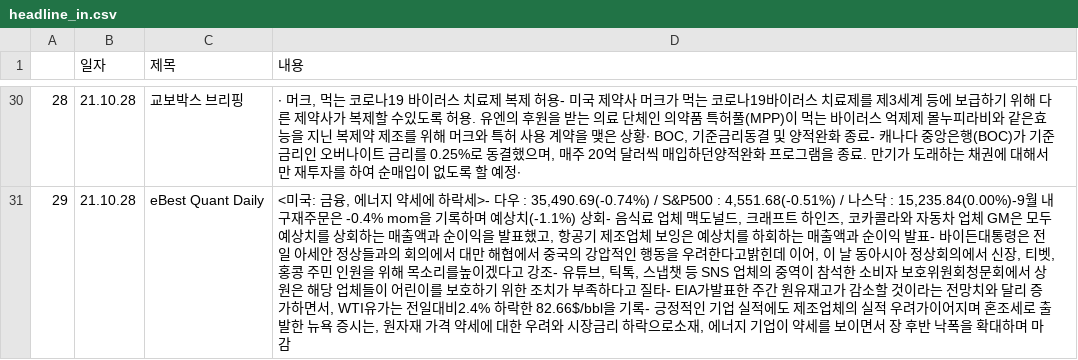
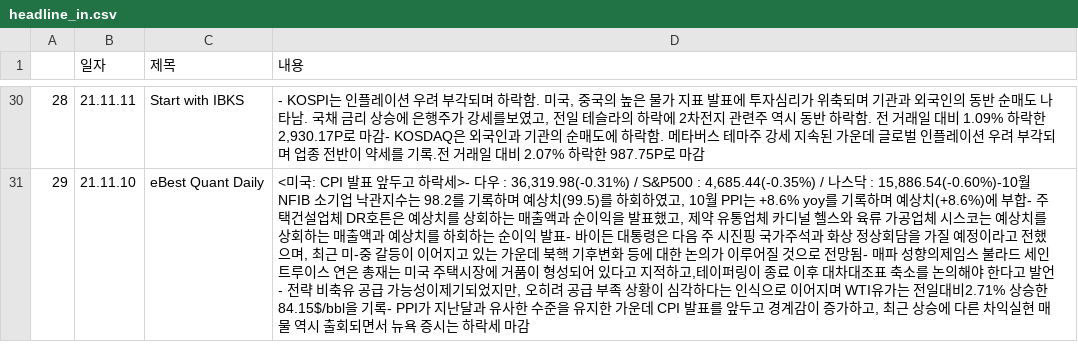
Before and after one commit to sgw0214/VSC, a CSV file: headline_in.csv, drawn as a sheet; only a part is shown, gaps mark what is left out; the diff covers the shown part only; the diff names each change by its address in the sheet, - before the commit and + after, or states it on an @@ line.

```diff
--- a/headline_in.csv
+++ b/headline_in.csv
-B30 (일자): 21.10.28
+B30 (일자): 21.11.11
-C30 (제목): 교보박스 브리핑
+C30 (제목): Start with IBKS
-D30 (내용): ∙ 머크, 먹는 코로나19 바이러스 치료제 복제 허용- 미국 제약사 머크가 먹는 코로나19바이러스 치료제를 제3세계 등에 보급하기 위해 다른 제약사가 복제할 수있도록 허용. 유엔의 후원을 받는 의료 단체인 의약품 특허풀(MPP)이 먹는 바이러스 억제제 몰누피라비와 같은효능을 지닌 복제약 제조를 위해 머크와 특허 사용 계약을 맺은 상황∙ BOC, 기준금리동결 및 양적완화 종료- 캐나다 중앙은행(BOC)가 기준금리인 오버나이트 금리를 0.25%로 동결했으며, 매주 20억 달러씩 매입하던양적완화 프로그램을 종료. 만기가 도래하는 채권에 대해서만 재투자를 하여 순매입이 없도록 할 예정∙
+D30 (내용): - KOSPI는 인플레이션 우려 부각되며 하락함. 미국, 중국의 높은 물가 지표 발표에 투자심리가 위축되며 기관과 외국인의 동반 순매도 나타남. 국채 금리 상승에 은행주가 강세를보였고, 전일 테슬라의 하락에 2차전지 관련주 역시 동반 하락함. 전 거래일 대비 1.09% 하락한 2,930.17P로 마감- KOSDAQ은 외국인과 기관의 순매도에 하락함. 메타버스 테마주 강세 지속된 가운데 글로벌 인플레이션 우려 부각되며 업종 전반이 약세를 기록.전 거래일 대비 2.07% 하락한 987.75P로 마감
-B31 (일자): 21.10.28
+B31 (일자): 21.11.10
-D31 (내용): <미국: 금융, 에너지 약세에 하락세>- 다우 : 35,490.69(-0.74%) / S&P500 : 4,551.68(-0.51%) / 나스닥 : 15,235.84(0.00%)-9월 내구재주문은 -0.4% mom을 기록하며 예상치(-1.1%) 상회- 음식료 업체 맥도널드, 크래프트 하인즈, 코카콜라와 자동차 업체 GM은 모두 예상치를 상회하는 매출액과 순이익을 발표했고, 항공기 제조업체 보잉은 예상치를 하회하는 매출액과 순이익 발표- 바이든대통령은 전일 아세안 정상들과의 회의에서 대만 해협에서 중국의 강압적인 행동을 우려한다고밝힌데 이어, 이 날 동아시아 정상회의에서 신장, 티벳, 홍콩 주민 인원을 위해 목소리를높이겠다고 강조- 유튜브, 틱톡, 스냅챗 등 SNS 업체의 중역이 참석한 소비자 보호위원회청문회에서 상원은 해당 업체들이 어린이를 보호하기 위한 조치가 부족하다고 질타- EIA가발표한 주간 원유재고가 감소할 것이라는 전망치와 달리 증가하면서, WTI유가는 전일대비2.4% 하락한 82.66$/bbl을 기록- 긍정적인 기업 실적에도 제조업체의 실적 우려가이어지며 혼조세로 출발한 뉴욕 증시는, 원자재 가격 약세에 대한 우려와 시장금리 하락으로소재, 에너지 기업이 약세를 보이면서 장 후반 낙폭을 확대하며 마감
+D31 (내용): <미국: CPI 발표 앞두고 하락세>- 다우 : 36,319.98(-0.31%) / S&P500 : 4,685.44(-0.35%) / 나스닥 : 15,886.54(-0.60%)-10월 NFIB 소기업 낙관지수는 98.2를 기록하며 예상치(99.5)를 하회하였고, 10월 PPI는 +8.6% yoy를 기록하며 예상치(+8.6%)에 부합- 주택건설업체 DR호튼은 예상치를 상회하는 매출액과 순이익을 발표했고, 제약 유통업체 카디널 헬스와 육류 가공업체 시스코는 예상치를 상회하는 매출액과 예상치를 하회하는 순이익 발표- 바이든 대통령은 다음 주 시진핑 국가주석과 화상 정상회담을 가질 예정이라고 전했으며, 최근 미-중 갈등이 이어지고 있는 가운데 북핵 기후변화 등에 대한 논의가 이루어질 것으로 전망됨- 매파 성향의제임스 불라드 세인트루이스 연은 총재는 미국 주택시장에 거품이 형성되어 있다고 지적하고,테이퍼링이 종료 이후 대차대조표 축소를 논의해야 한다고 발언- 전략 비축유 공급 가능성이제기되었지만, 오히려 공급 부족 상황이 심각하다는 인식으로 이어지며 WTI유가는 전일대비2.71% 상승한 84.15$/bbl을 기록- PPI가 지난달과 유사한 수준을 유지한 가운데 CPI 발표를 앞두고 경계감이 증가하고, 최근 상승에 다른 차익실현 매물 역시 출회되면서 뉴욕 증시는 하락세 마감
```
Also changed, not shown: 74 edited cells elsewhere in this file, Summary.csv, economy_an.csv, 10 other files.
